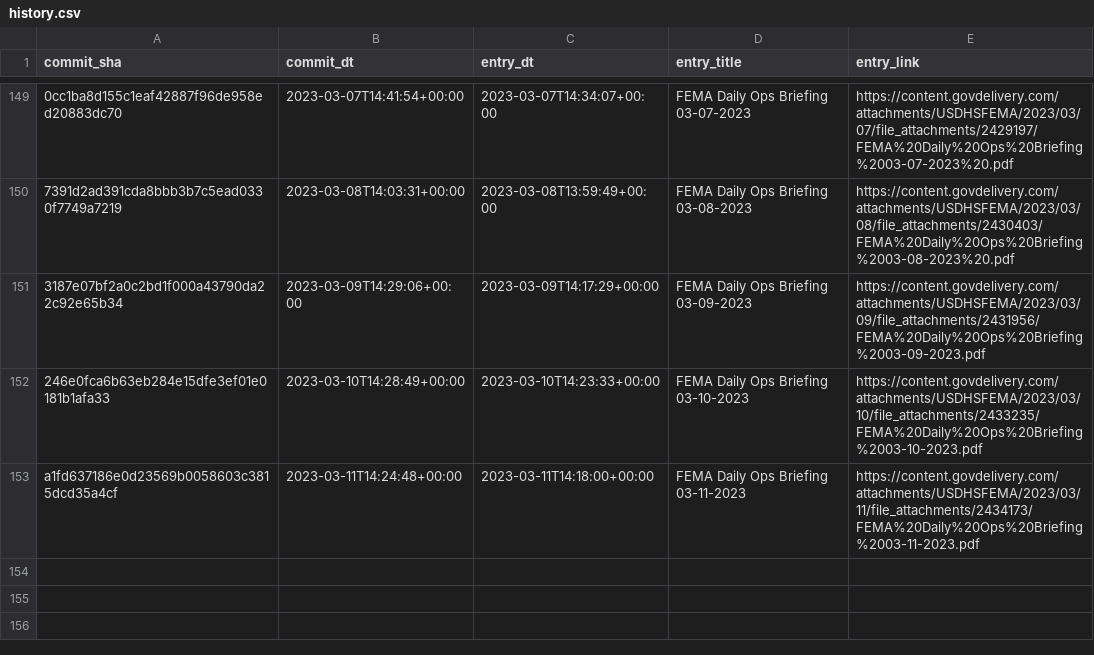
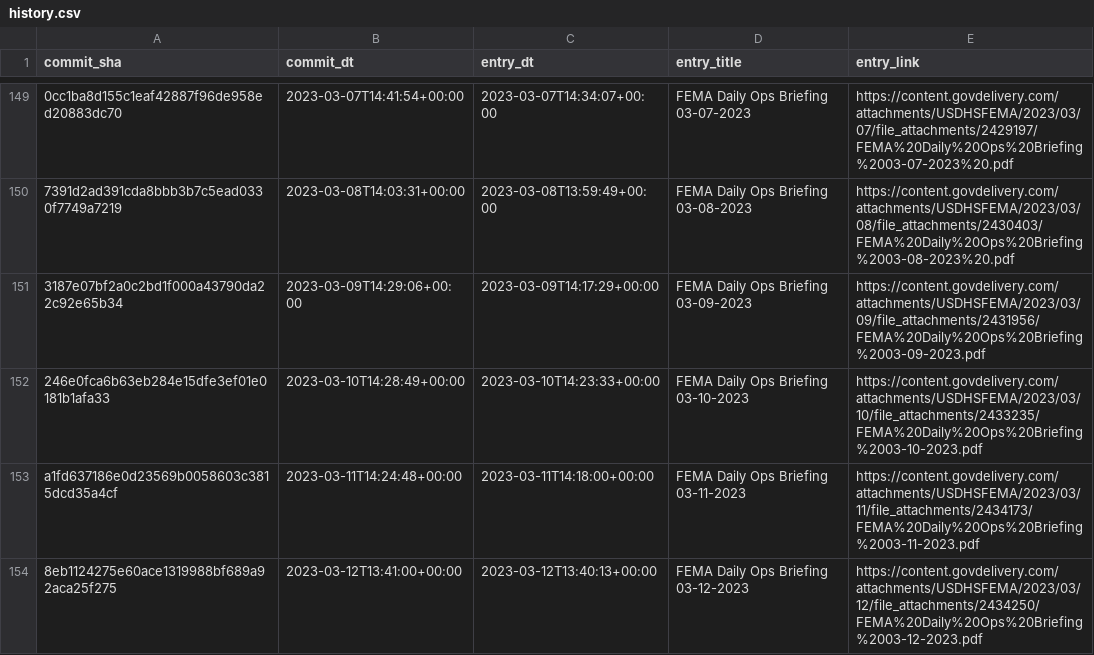
Before and after one commit to data-liberation-project/fema-daily-ops-email-to-rss, a CSV file: output/history.csv, drawn as a sheet; only a part is shown, gaps mark what is left out; the diff names each change by its address in the sheet, - before the commit and + after, or states it on an @@ line.

```diff
--- a/output/history.csv
+++ b/output/history.csv
+row 154: 8eb1124275e60ace1319988bf689a92aca25f275 | 2023-03-12T13:41:00+00:00 | 2023-03-12T13:40:13+00:00 | FEMA Daily Ops Briefing 03-12-2023 | https://content.govdelivery.com/attachments/USDHSFEMA/2023/03/12/file_attachments/2434250/FEMA%20Daily%20Ops%20Briefing%2003-12-2023.pdf
```
